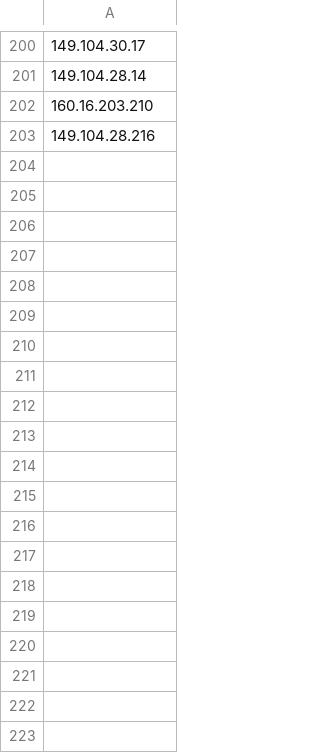
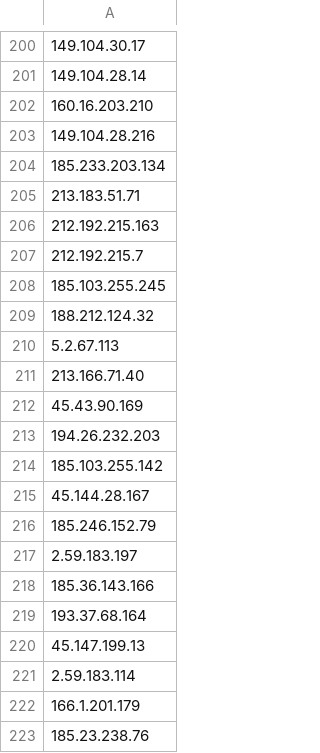
Before and after one commit to sxyyskl/ip, a CSV file: proxyip.csv, drawn as a sheet; only a part is shown, gaps mark what is left out; the diff covers the shown part only; the diff names each change by its address in the sheet, - before the commit and + after, or states it on an @@ line.

Commit message:
Update proxyip.csv

```diff
--- a/proxyip.csv
+++ b/proxyip.csv
+row 204: 185.233.203.134
+row 205: 213.183.51.71
+row 206: 212.192.215.163
+row 207: 212.192.215.7
+row 208: 185.103.255.245
+row 209: 188.212.124.32
+row 210: 5.2.67.113
+row 211: 213.166.71.40
+row 212: 45.43.90.169
+row 213: 194.26.232.203
+row 214: 185.103.255.142
+row 215: 45.144.28.167
+row 216: 185.246.152.79
+row 217: 2.59.183.197
+row 218: 185.36.143.166
+row 219: 193.37.68.164
+row 220: 45.147.199.13
+row 221: 2.59.183.114
+row 222: 166.1.201.179
+row 223: 185.23.238.76
```
Also changed, not shown: 170 added rows elsewhere in this file.
